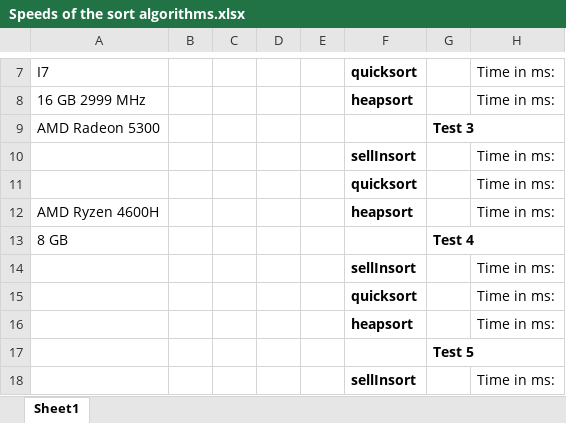
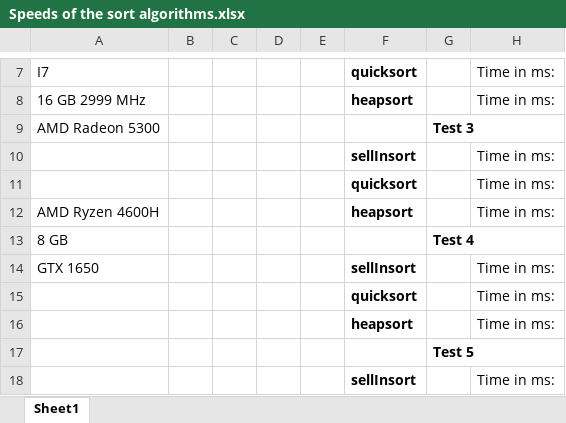
Before and after one commit to CubedCard/ads, an Excel workbook: Assignment3/Speeds of the sort algorithms.xlsx, sheet Sheet1, drawn as a sheet; only a part is shown, gaps mark what is left out; values as stored, in another font and other column widths than the file's, no borders; the diff names each change by its address in the sheet, - before the commit and + after, or states it on an @@ line.

Commit message:
Changed the excel sheet

```diff
--- a/Assignment3/Speeds of the sort algorithms.xlsx (sheet Sheet1)
+++ b/Assignment3/Speeds of the sort algorithms.xlsx (sheet Sheet1)
-A14: (empty)
+A14: GTX 1650
```
